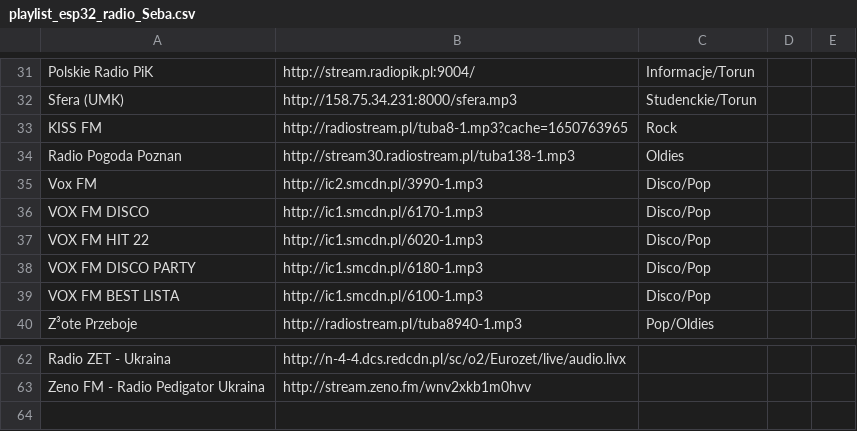
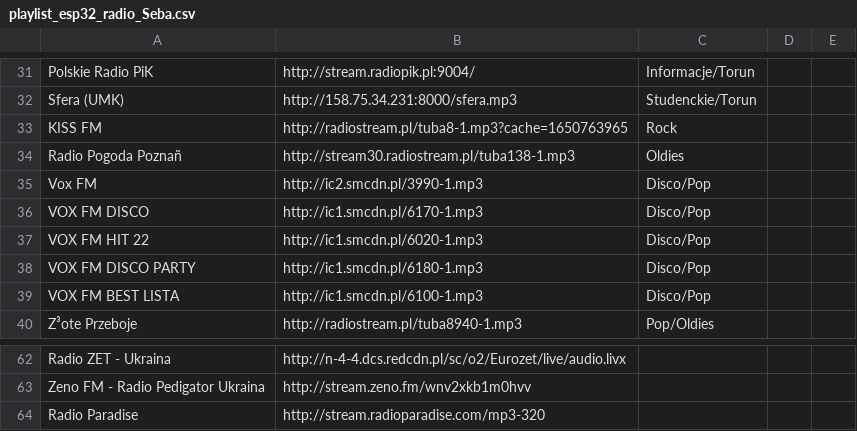
Before and after one commit to Seba131/esp32-radio-installer, a CSV file: playlist_esp32_radio_Seba.csv, drawn as a sheet; only a part is shown, gaps mark what is left out.

Commit message:
Add files via upload

```diff
--- a/playlist_esp32_radio_Seba.csv
+++ b/playlist_esp32_radio_Seba.csv
@@ -33,3 +33,3 @@ Sfera (UMK);http://158.75.34.231:8000/sfera.mp3;Studenckie/Torun;;
 KISS FM;http://radiostream.pl/tuba8-1.mp3?cache=1650763965;Rock;;
-Radio Pogoda Poznan;http://stream30.radiostream.pl/tuba138-1.mp3;Oldies;;
+Radio Pogoda Poznañ;http://stream30.radiostream.pl/tuba138-1.mp3;Oldies;;
 Vox FM;http://ic2.smcdn.pl/3990-1.mp3;Disco/Pop;;
@@ -63 +63,2 @@ Radio ZET - Ukraina;http://n-4-4.dcs.redcdn.pl/sc/o2/Eurozet/live/audio.livx;;;
 Zeno FM - Radio Pedigator Ukraina;http://stream.zeno.fm/wnv2xkb1m0hvv;;;
+Radio Paradise;http://stream.radioparadise.com/mp3-320;;;
```
